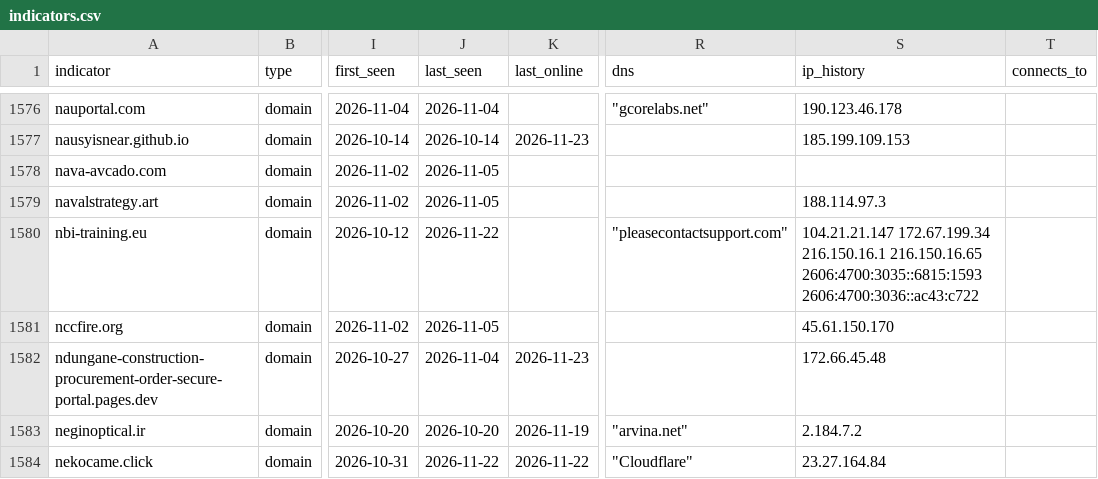
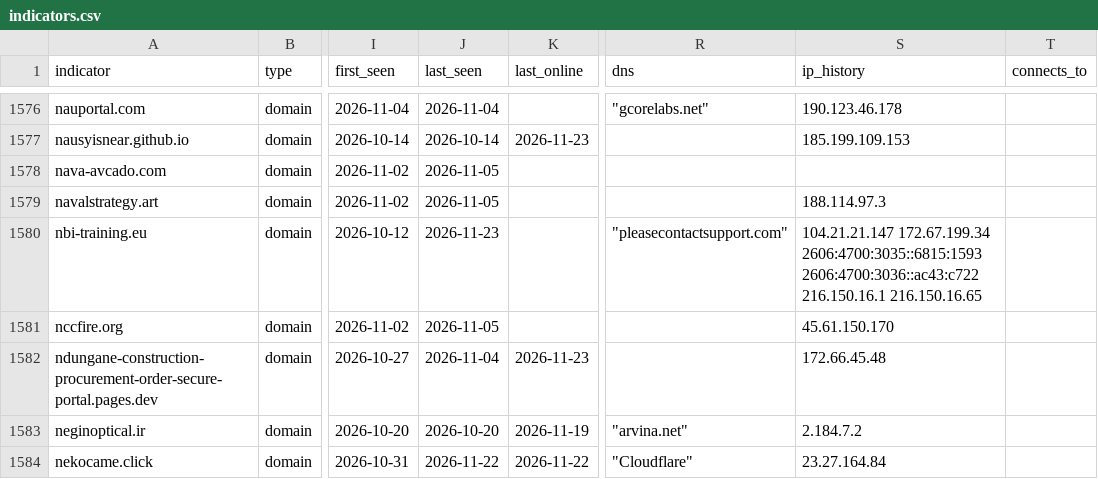
Before and after one commit to newtonpaul-hunting/Phish_Sight_IOCs, a CSV file: credential-phishing/indicators.csv, drawn as a sheet; only a part is shown, gaps mark what is left out; the diff covers the shown part only; the diff names each change by its address in the sheet, - before the commit and + after, or states it on an @@ line.

Commit message:
Update IOCs (12,023 indicators, 262 payloads)

```diff
--- a/credential-phishing/indicators.csv
+++ b/credential-phishing/indicators.csv
-J1580 (last_seen): 2026-11-22
+J1580 (last_seen): 2026-11-23
-S1580 (ip_history): 104.21.21.147 172.67.199.34 216.150.16.1 216.150.16.65 2606:4700:3035::6815:1593 2606:4700:3036::ac43:c722
+S1580 (ip_history): 104.21.21.147 172.67.199.34 2606:4700:3035::6815:1593 2606:4700:3036::ac43:c722 216.150.16.1 216.150.16.65
```
Also changed, not shown: 101 edited cells elsewhere in this file, device-code-phishing/indicators.csv, kit-backends/indicators.csv, 11 other files.
